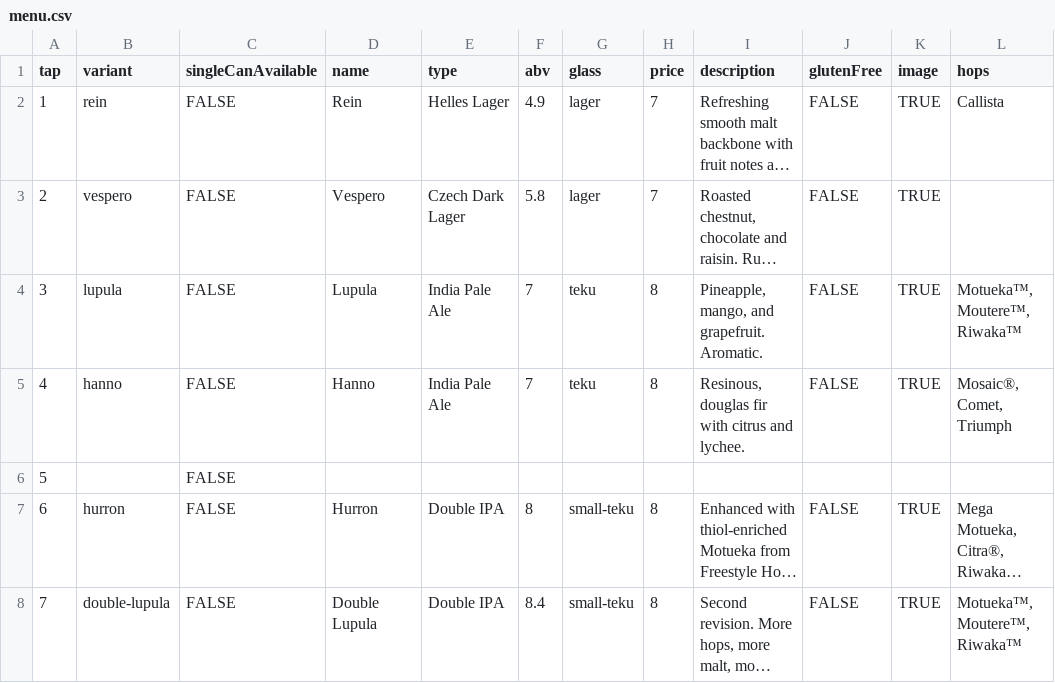
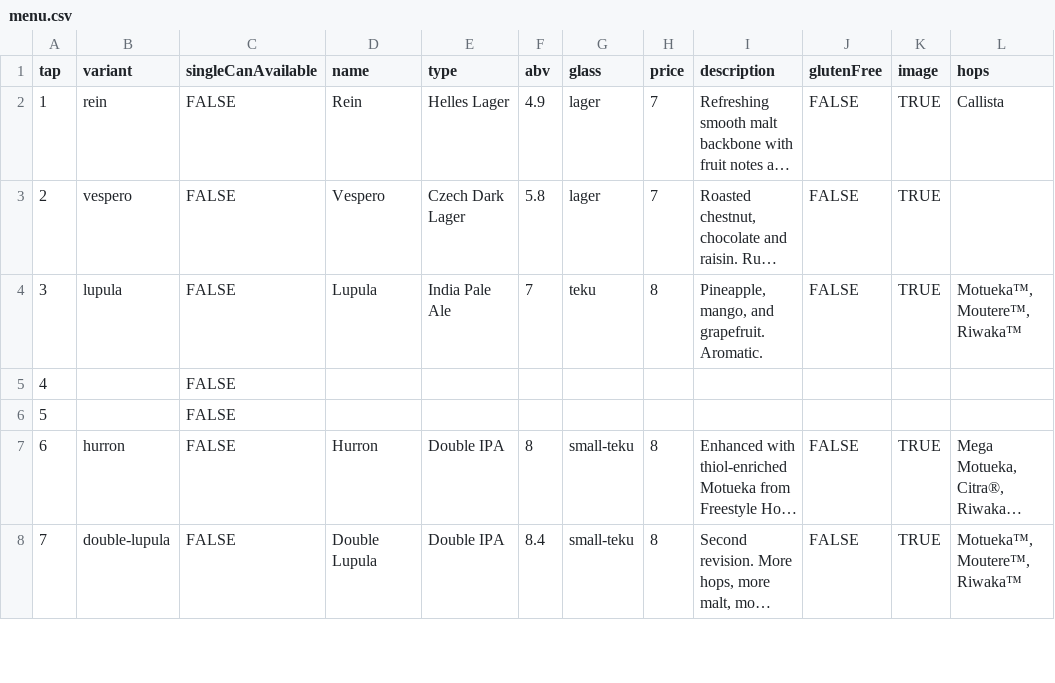
Before and after one commit to lolevbeer/site, a CSV file: _data/menu.csv, drawn as a sheet; only a part is shown; long unchanged cells end in ….

Commit message:
Sync Data from google sheets

```diff
--- a/_data/menu.csv
+++ b/_data/menu.csv
@@ -4,3 +4,3 @@
 "3","lupula","FALSE","Lupula","India Pale Ale","7","teku","8","Pineapple, mango, and grapefruit. Aromatic.","FALSE","TRUE","Motueka™, Moutere™, Riwaka™"
-"4","hanno","FALSE","Hanno","India Pale Ale","7","teku","8","Resinous, douglas fir with citrus and lychee.","FALSE","TRUE","Mosaic®, Comet, Triumph"
+"4","","FALSE","","","","","","","","",""
 "5","","FALSE","","","","","","","","",""
```
